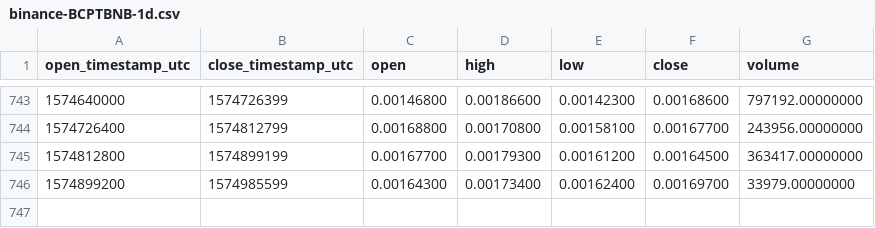
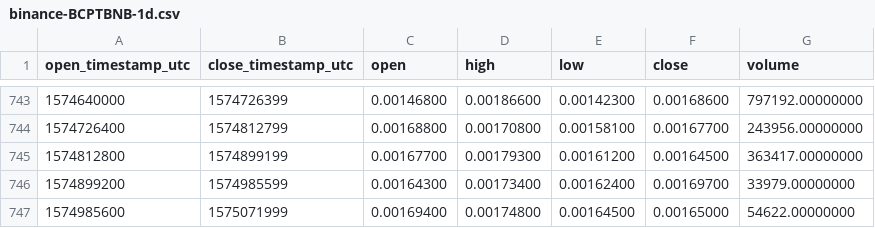
Before and after one commit to cryptobigbro/binance-BCPTBNB, a CSV file: binance-BCPTBNB-1d.csv, drawn as a sheet; only a part is shown, gaps mark what is left out; the diff names each change by its address in the sheet, - before the commit and + after, or states it on an @@ line.

Commit message:
Update OHLCV data.

```diff
--- a/binance-BCPTBNB-1d.csv
+++ b/binance-BCPTBNB-1d.csv
+row 747: 1574985600 | 1575071999 | 0.00169400 | 0.00174800 | 0.00164500 | 0.00165000 | 54622.00000000
```
Also changed, not shown: 1 other file.
